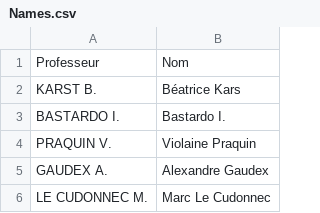
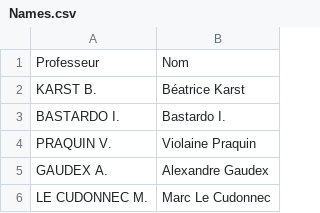
Before and after one commit to Polo1002/KlassDirect, a CSV file: Names.csv, drawn as a sheet; only a part is shown.

Commit message:
Restore original content in Names.csv

```diff
--- a/Names.csv
+++ b/Names.csv
@@ -1,3 +1,3 @@
 Professeur,Nom
-KARST B.,Béatrice Kars
+KARST B.,Béatrice Karst
 BASTARDO I.,Bastardo I.
```
